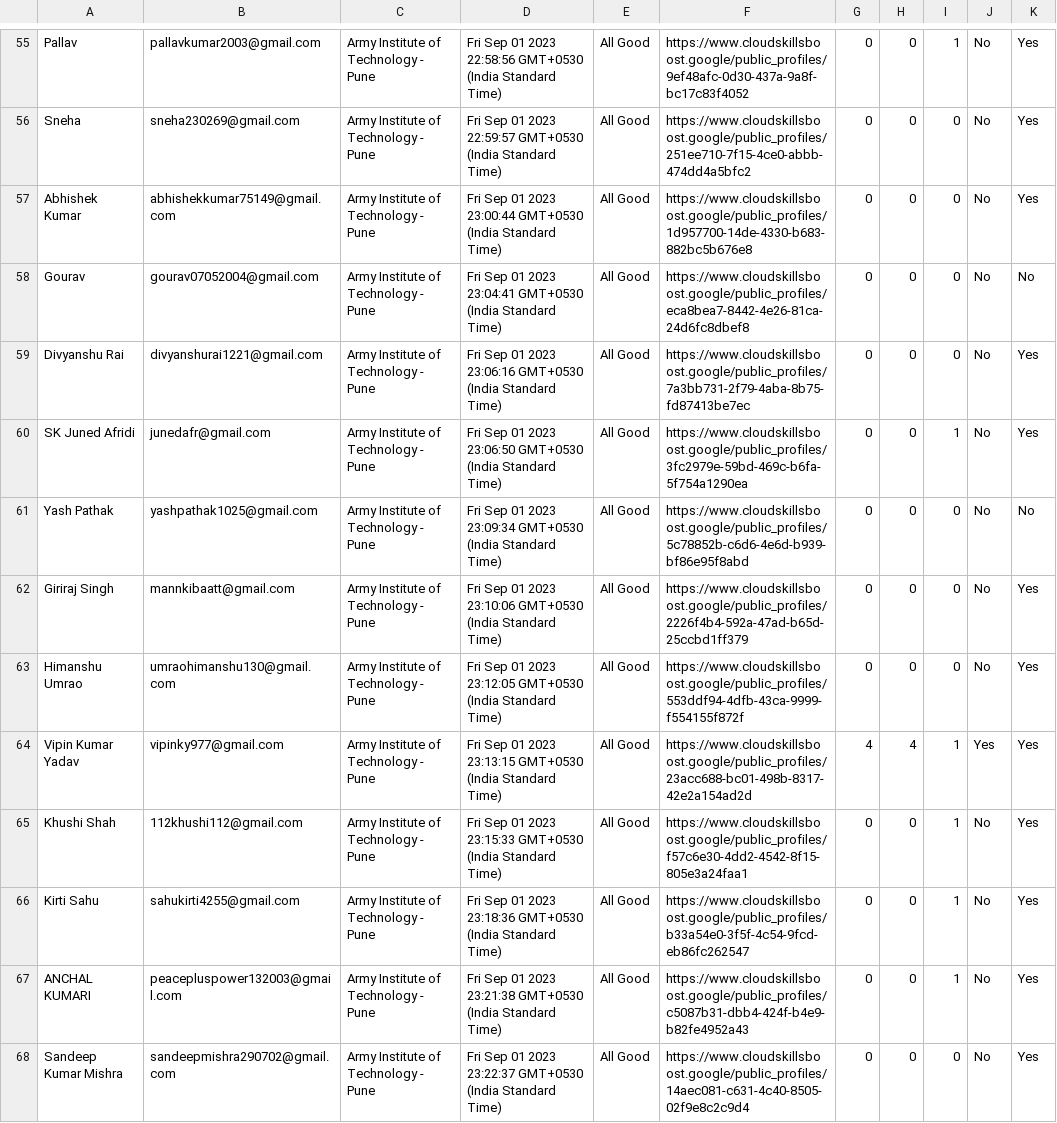
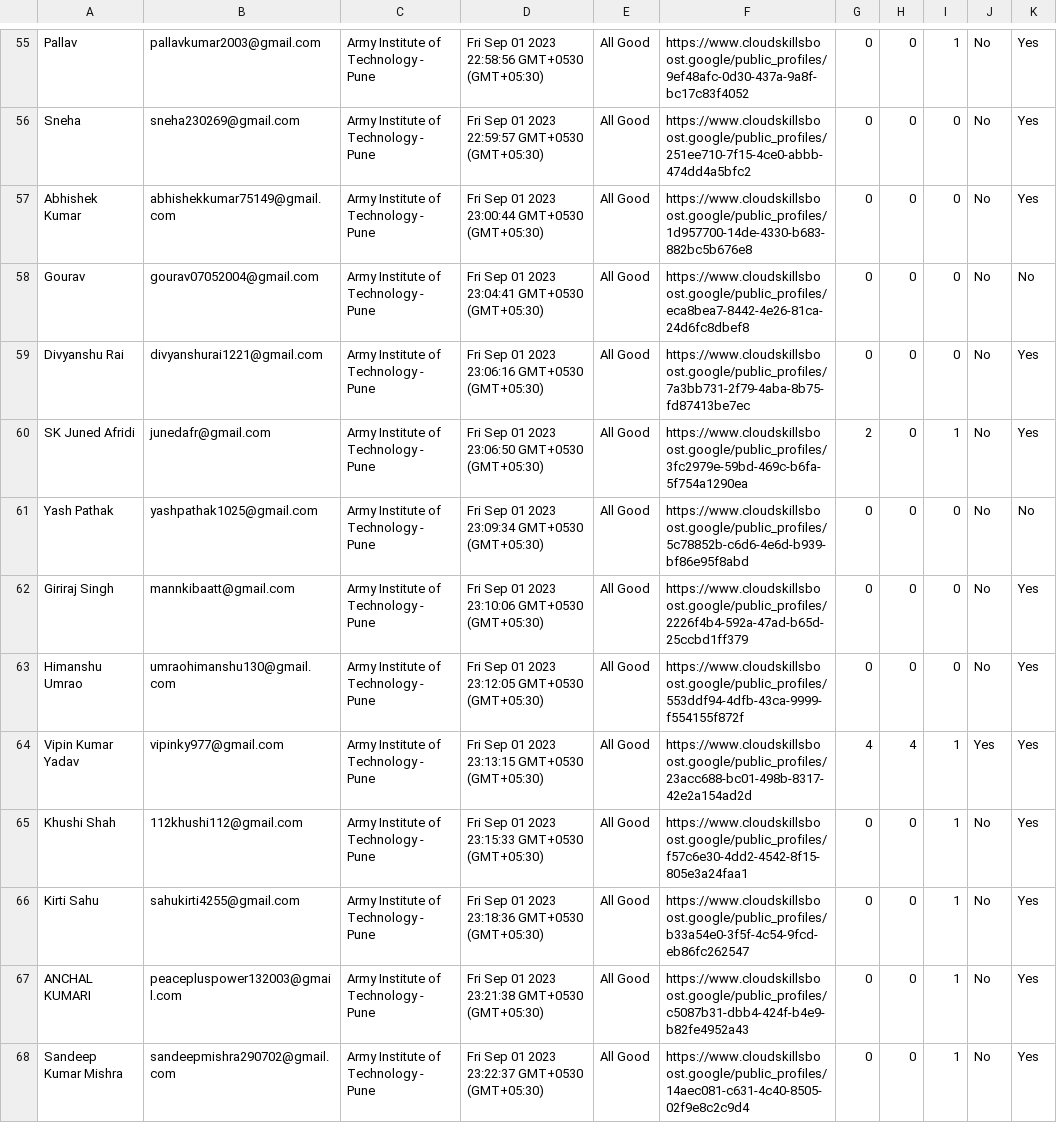
Before and after one commit to DSC-AIT-Pune/GCSJ_23-Tracker, a CSV file: data/data.csv, drawn as a sheet; only a part is shown, gaps mark what is left out; the diff covers the shown part only; the diff names each change by its address in the sheet, - before the commit and + after, or states it on an @@ line.

```diff
--- a/data/data.csv
+++ b/data/data.csv
-D55: …22:58:56 GMT+0530 (India Standard Time)
+D55: …22:58:56 GMT+0530 (GMT+05:30)
-D56: …22:59:57 GMT+0530 (India Standard Time)
+D56: …22:59:57 GMT+0530 (GMT+05:30)
-D57: …23:00:44 GMT+0530 (India Standard Time)
+D57: …23:00:44 GMT+0530 (GMT+05:30)
-D58: …23:04:41 GMT+0530 (India Standard Time)
+D58: …23:04:41 GMT+0530 (GMT+05:30)
-D59: …23:06:16 GMT+0530 (India Standard Time)
+D59: …23:06:16 GMT+0530 (GMT+05:30)
-D60: …23:06:50 GMT+0530 (India Standard Time)
+D60: …23:06:50 GMT+0530 (GMT+05:30)
-G60: 0
+G60: 2
-D61: …23:09:34 GMT+0530 (India Standard Time)
+D61: …23:09:34 GMT+0530 (GMT+05:30)
-D62: …23:10:06 GMT+0530 (India Standard Time)
+D62: …23:10:06 GMT+0530 (GMT+05:30)
-D63: …23:12:05 GMT+0530 (India Standard Time)
+D63: …23:12:05 GMT+0530 (GMT+05:30)
-D64: …23:13:15 GMT+0530 (India Standard Time)
+D64: …23:13:15 GMT+0530 (GMT+05:30)
-D65: …23:15:33 GMT+0530 (India Standard Time)
+D65: …23:15:33 GMT+0530 (GMT+05:30)
-D66: …23:18:36 GMT+0530 (India Standard Time)
+D66: …23:18:36 GMT+0530 (GMT+05:30)
-D67: …23:21:38 GMT+0530 (India Standard Time)
+D67: …23:21:38 GMT+0530 (GMT+05:30)
-D68: …23:22:37 GMT+0530 (India Standard Time)
+D68: …23:22:37 GMT+0530 (GMT+05:30)
-I68: 0
+I68: 1
```
Also changed, not shown: 124 edited cells elsewhere in this file, 3 other files.
